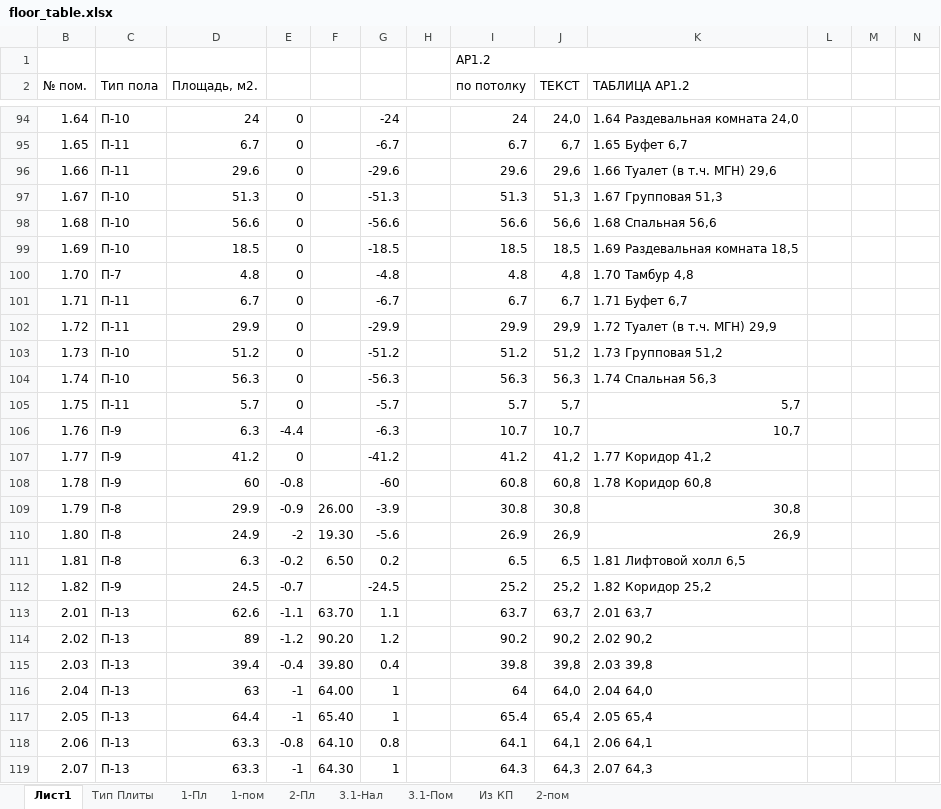
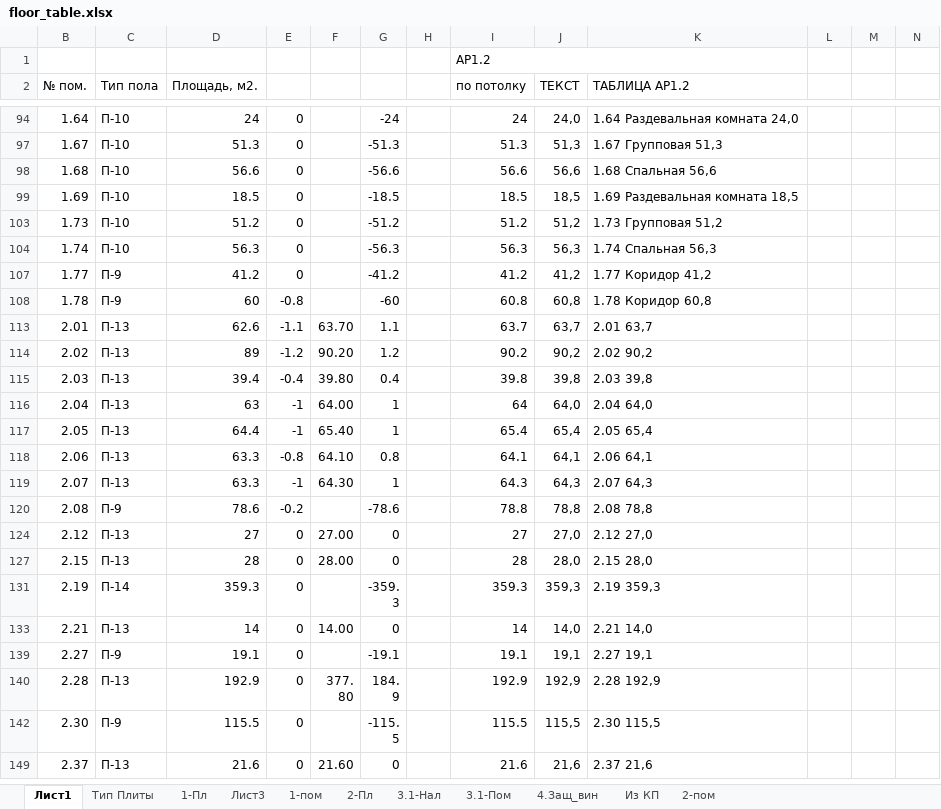
Before and after one commit to Ankkord/projects_schools-school_1-, an Excel workbook: kronshtatsky/floors/floor_table.xlsx, sheet Лист1, drawn as a sheet; only a part is shown, gaps mark what is left out; the shorter side is filled out with more unchanged rows; values as stored, in another font and other column widths than the file's, no cell formats; table styles not drawn; the diff covers the shown part only; the diff names each change by its address in the sheet, - before the commit and + after, or states it on an @@ line.

```diff
--- a/kronshtatsky/floors/floor_table.xlsx (sheet Лист1)
+++ b/kronshtatsky/floors/floor_table.xlsx (sheet Лист1)
+sheet tab: Лист3
+sheet tab: 4.Защ_вин
@@ row 95 hidden: 1.65 | П-11 | 6.7 | 0 |  | -6.7 |  | 6.7 | 6,7 | 1.65 Буфет 6,7 @@
@@ row 96 hidden: 1.66 | П-11 | 29.6 | 0 |  | -29.6 |  | 29.6 | 29,6 | 1.66 Туалет (в т.ч. МГН) 29,6 @@
@@ row 100 hidden: 1.70 | П-7 | 4.8 | 0 |  | -4.8 |  | 4.8 | 4,8 | 1.70 Тамбур 4,8 @@
@@ row 101 hidden: 1.71 | П-11 | 6.7 | 0 |  | -6.7 |  | 6.7 | 6,7 | 1.71 Буфет 6,7 @@
@@ row 102 hidden: 1.72 | П-11 | 29.9 | 0 |  | -29.9 |  | 29.9 | 29,9 | 1.72 Туалет (в т.ч. МГН) 29,9 @@
@@ row 105 hidden: 1.75 | П-11 | 5.7 | 0 |  | -5.7 |  | 5.7 | 5,7 | 5,7 @@
@@ row 106 hidden: 1.76 | П-9 | 6.3 | -4.4 |  | -6.3 |  | 10.7 | 10,7 | 10,7 @@
@@ row 109 hidden: 1.79 | П-8 | 29.9 | -0.9 | 26.00 | -3.9 |  | 30.8 | 30,8 | 30,8 @@
@@ row 110 hidden: 1.80 | П-8 | 24.9 | -2 | 19.30 | -5.6 |  | 26.9 | 26,9 | 26,9 @@
@@ row 111 hidden: 1.81 | П-8 | 6.3 | -0.2 | 6.50 | 0.2 |  | 6.5 | 6,5 | 1.81 Лифтовой холл 6,5 @@
@@ row 112 hidden: 1.82 | П-9 | 24.5 | -0.7 |  | -24.5 |  | 25.2 | 25,2 | 1.82 Коридор 25,2 @@
```
Also changed, not shown: 133 hidden or unhidden rows elsewhere in this sheet, cell formats, kronshtatsky/walls/walls-k.xlsx, 25 other files.
